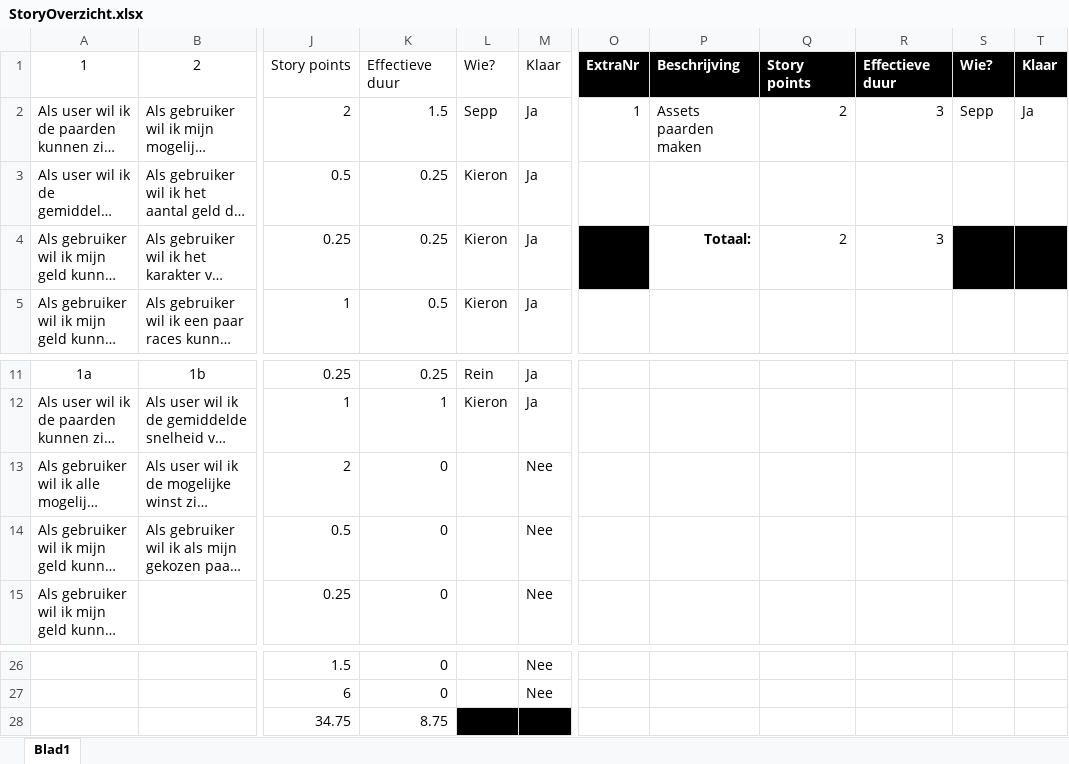
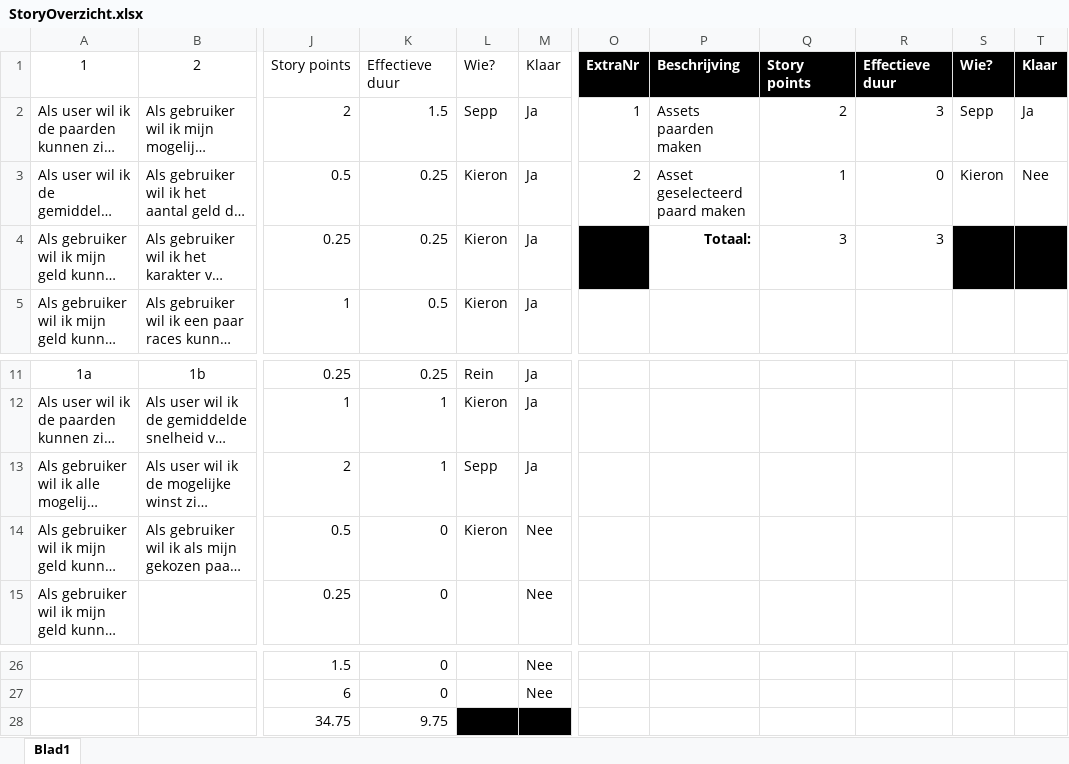
Before and after one commit to KieronLycGent/PaardRennen, an Excel workbook: scrum/StoryOverzicht.xlsx, sheet Blad1, drawn as a sheet; only a part is shown, gaps mark what is left out; long unchanged cells end in …; values as stored, in another font and other column widths than the file's, no borders; table styles not drawn; the diff names each change by its address in the sheet, - before the commit and + after, or states it on an @@ line.

Commit message:
scrum updated PS: Sepp, uw changes zijn niet compleet gepusht

```diff
--- a/scrum/StoryOverzicht.xlsx (sheet Blad1)
+++ b/scrum/StoryOverzicht.xlsx (sheet Blad1)
-O3: (empty)
+O3: 2
-P3: (empty)
+P3: Asset geselecteerd paard maken
-Q3: (empty)
+Q3: 1
-R3: (empty)
+R3: 0
-S3: (empty)
+S3: Kieron
-T3: (empty)
+T3: Nee
-Q4: 2
+Q4: 3
-K13: 0
+K13: 1
-L13: (empty)
+L13: Sepp
-M13: Nee
+M13: Ja
-L14: (empty)
+L14: Kieron
-K28: 8.75
+K28: 9.75
```
